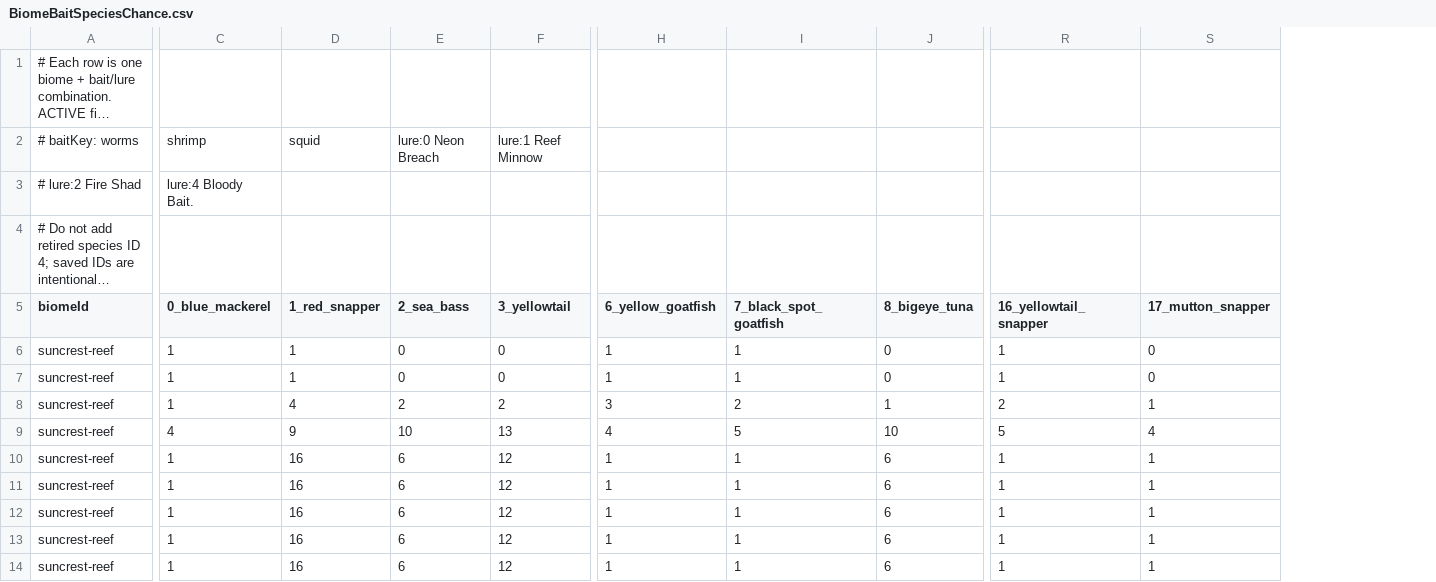
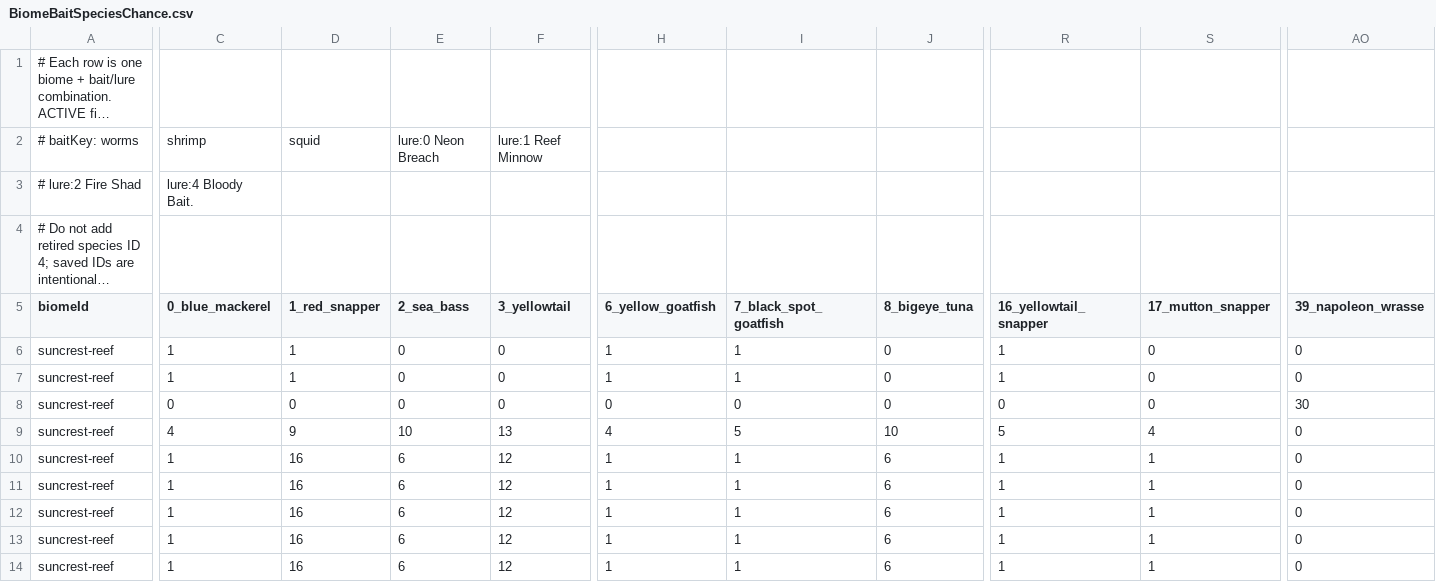
Before and after one commit to GalacticSlayer/3D-Android-Open-World, a CSV file: Assets/Resources/FishingTuning/BiomeBaitSpeciesChance.csv, drawn as a sheet; only a part is shown, gaps mark what is left out; long unchanged cells end in …; the diff covers the shown part only; the diff names each change by its address in the sheet, - before the commit and + after, or states it on an @@ line.

```diff
--- a/Assets/Resources/FishingTuning/BiomeBaitSpeciesChance.csv
+++ b/Assets/Resources/FishingTuning/BiomeBaitSpeciesChance.csv
+column AO (39_napoleon_wrasse), rows 6-14: 0 | 0 | 30 | 0 | 0 | 0 | 0 | 0 | 0
-C8 (0_blue_mackerel): 1
+C8 (0_blue_mackerel): 0
-D8 (1_red_snapper): 4
+D8 (1_red_snapper): 0
-E8 (2_sea_bass): 2
+E8 (2_sea_bass): 0
-F8 (3_yellowtail): 2
+F8 (3_yellowtail): 0
-H8 (6_yellow_goatfish): 3
+H8 (6_yellow_goatfish): 0
-I8 (7_black_spot_goatfish): 2
+I8 (7_black_spot_goatfish): 0
-J8 (8_bigeye_tuna): 1
+J8 (8_bigeye_tuna): 0
-R8 (16_yellowtail_snapper): 2
+R8 (16_yellowtail_snapper): 0
-S8 (17_mutton_snapper): 1
+S8 (17_mutton_snapper): 0
```
Also changed, not shown: 3 edited cells elsewhere in this file, Assets/Resources/FishingTuning/BiomeFishWeights.csv, Assets/Resources/FishingTuning/FishStats.csv, 19 other files.
